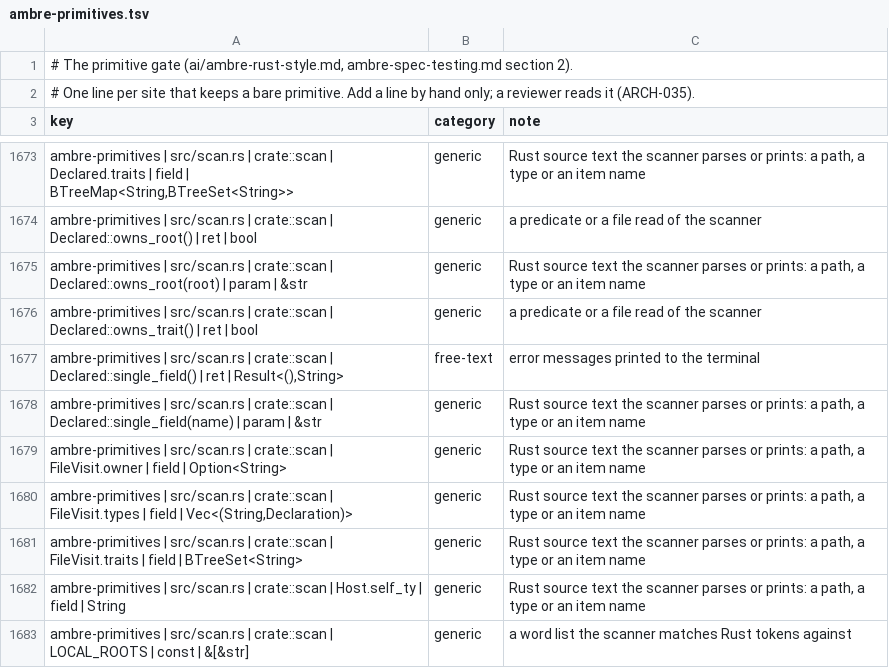
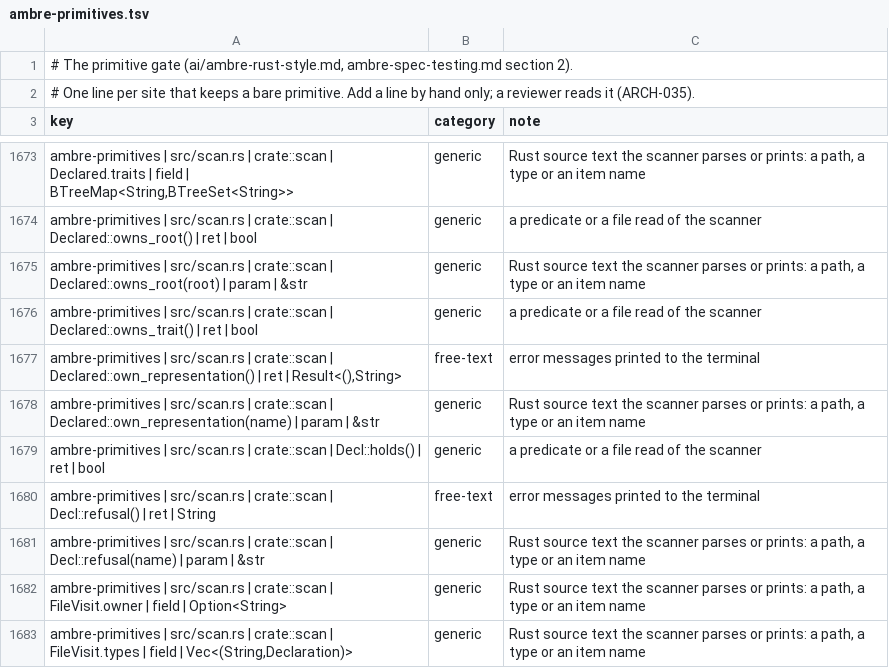
Before and after one commit to ambre-suite/ambre, a TSV file: specs/1-Foundations/ambre-primitives.tsv, drawn as a sheet; only a part is shown, gaps mark what is left out; the shorter side is filled out with more unchanged rows.

```diff
--- a/specs/1-Foundations/ambre-primitives.tsv
+++ b/specs/1-Foundations/ambre-primitives.tsv
@@ -1676,4 +1676,7 @@ ambre-primitives | src/scan.rs | crate::scan | Declared::owns_root(root) | param
 ambre-primitives | src/scan.rs | crate::scan | Declared::owns_trait() | ret | bool	generic	a predicate or a file read of the scanner
-ambre-primitives | src/scan.rs | crate::scan | Declared::single_field() | ret | Result<(),String>	free-text	error messages printed to the terminal
-ambre-primitives | src/scan.rs | crate::scan | Declared::single_field(name) | param | &str	generic	Rust source text the scanner parses or prints: a path, a type or an item name
+ambre-primitives | src/scan.rs | crate::scan | Declared::own_representation() | ret | Result<(),String>	free-text	error messages printed to the terminal
+ambre-primitives | src/scan.rs | crate::scan | Declared::own_representation(name) | param | &str	generic	Rust source text the scanner parses or prints: a path, a type or an item name
+ambre-primitives | src/scan.rs | crate::scan | Decl::holds() | ret | bool	generic	a predicate or a file read of the scanner
+ambre-primitives | src/scan.rs | crate::scan | Decl::refusal() | ret | String	free-text	error messages printed to the terminal
+ambre-primitives | src/scan.rs | crate::scan | Decl::refusal(name) | param | &str	generic	Rust source text the scanner parses or prints: a path, a type or an item name
 ambre-primitives | src/scan.rs | crate::scan | FileVisit.owner | field | Option<String>	generic	Rust source text the scanner parses or prints: a path, a type or an item name
```
Also changed, not shown: 7 other files.
